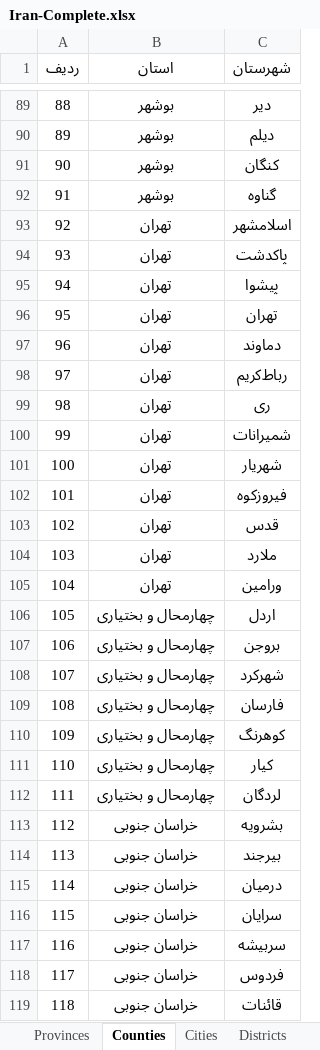
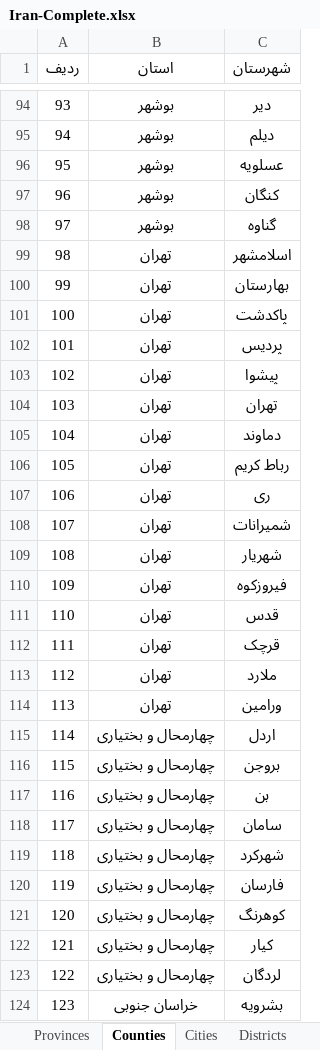
Before and after one commit to Ermile/Iran-Divisions, an Excel workbook: Iran-Complete.xlsx, sheet Counties, drawn as a sheet; only a part is shown, gaps mark what is left out; the shorter side is filled out with more unchanged rows; values as stored, in another font and other column widths than the file's, no borders; table styles not drawn; addresses are those after the commit; the diff covers the shown part only; the diff names each change by its address in the sheet, - before the commit and + after, or states it on an @@ line.

Commit message:
complete list of iran Counties

```diff
--- a/Iran-Complete.xlsx (sheet Counties)
+++ b/Iran-Complete.xlsx (sheet Counties)
@@ column A (ردیف) renumbered from row 17 down @@
+row 96: 95 | بوشهر | عسلویه
-C97 (شهرستان): كنگان
+C97 (شهرستان): کنگان
+row 100: 99 | تهران | بهارستان
-C101 (شهرستان): پاكدشت
+C101 (شهرستان): پاکدشت
+row 102: 101 | تهران | پردیس
-C106 (شهرستان): رباط‌كریم
+C106 (شهرستان): رباط کریم
-C110 (شهرستان): فیروزكوه
+C110 (شهرستان): فیروزکوه
+row 112: 111 | تهران | قرچک
+row 117: 116 | چهارمحال و بختیاری | بن
+row 118: 117 | چهارمحال و بختیاری | سامان
-C119 (شهرستان): شهركرد
+C119 (شهرستان): شهرکرد
-C121 (شهرستان): كوهرنگ
+C121 (شهرستان): کوهرنگ
-C122 (شهرستان): كیار
+C122 (شهرستان): کیار
```
Also changed, not shown: 39 added rows, 8 removed rows and 144 edited cells elsewhere in this sheet, sheet Cities, sheet Complete, sheet Provinces, formulas that keep their value, 2 other files.
